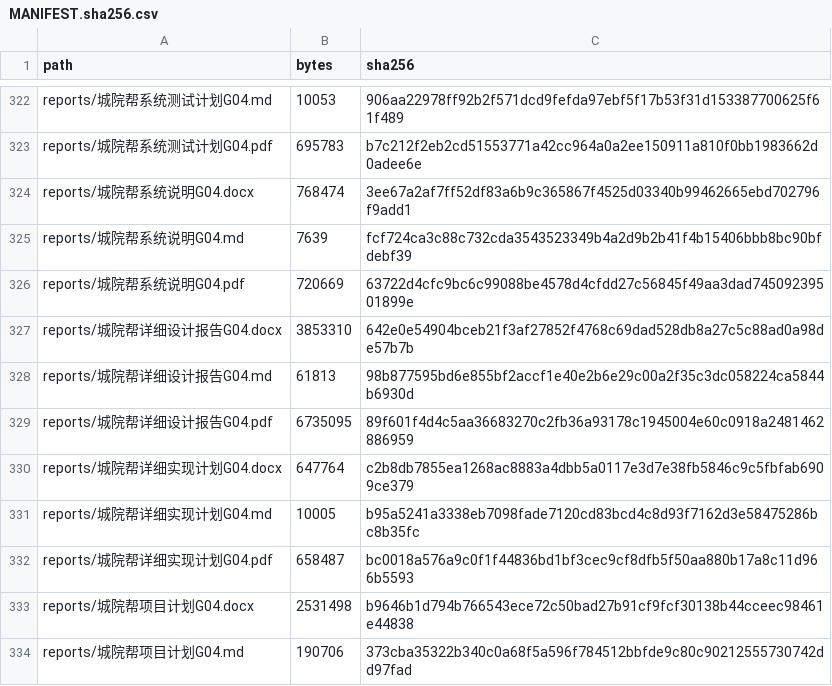
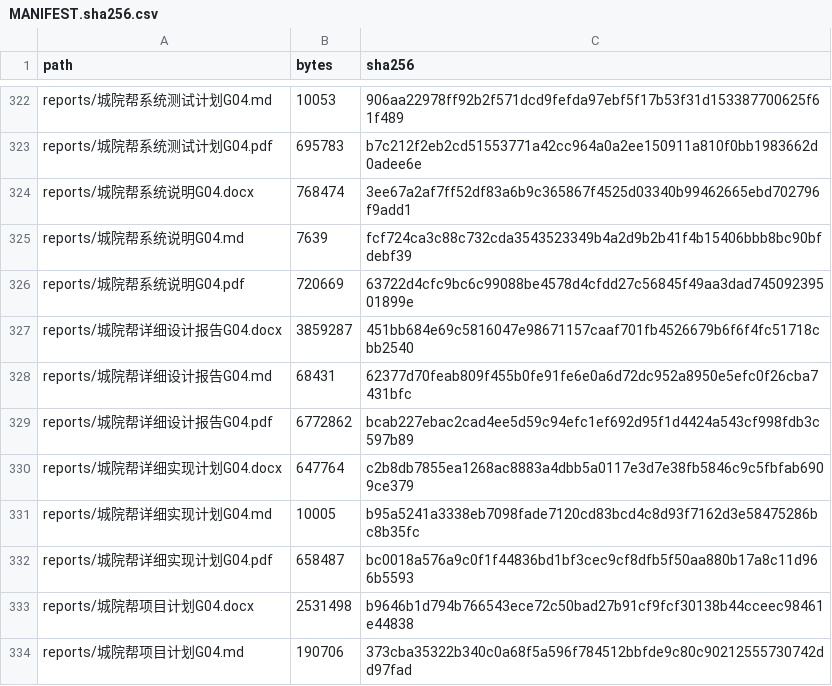
Before and after one commit to jason-bitc/HZCU-CampusHub, a CSV file: docs/project/MANIFEST.sha256.csv, drawn as a sheet; only a part is shown, gaps mark what is left out.

```diff
--- a/docs/project/MANIFEST.sha256.csv
+++ b/docs/project/MANIFEST.sha256.csv
@@ -326,5 +326,5 @@
 "reports/城院帮系统说明G04.pdf","720669","63722d4cfc9bc6c99088be4578d4cfdd27c56845f49aa3dad74509239501899e"
-"reports/城院帮详细设计报告G04.docx","3853310","642e0e54904bceb21f3af27852f4768c69dad528db8a27c5c88ad0a98de57b7b"
-"reports/城院帮详细设计报告G04.md","61813","98b877595bd6e855bf2accf1e40e2b6e29c00a2f35c3dc058224ca5844b6930d"
-"reports/城院帮详细设计报告G04.pdf","6735095","89f601f4d4c5aa36683270c2fb36a93178c1945004e60c0918a2481462886959"
+"reports/城院帮详细设计报告G04.docx","3859287","451bb684e69c5816047e98671157caaf701fb4526679b6f6f4fc51718cbb2540"
+"reports/城院帮详细设计报告G04.md","68431","62377d70feab809f455b0fe91fe6e0a6d72dc952a8950e5efc0f26cba7431bfc"
+"reports/城院帮详细设计报告G04.pdf","6772862","bcab227ebac2cad4ee5d59c94efc1ef692d95f1d4424a543cf998fdb3c597b89"
 "reports/城院帮详细实现计划G04.docx","647764","c2b8db7855ea1268ac8883a4dbb5a0117e3d7e38fb5846c9c5fbfab6909ce379"
```
Also changed, not shown: 3 other files.
